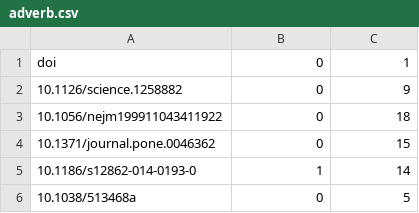
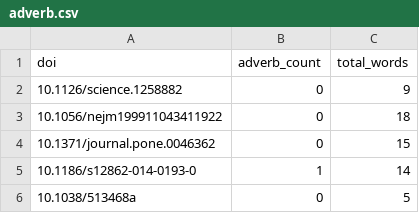
Before and after one commit to amconference/buzzmetrics, a CSV file: data/out/altmetric/1d-2014-09-24/adverb.csv, drawn as a sheet; only a part is shown.

```diff
--- a/data/out/altmetric/1d-2014-09-24/adverb.csv
+++ b/data/out/altmetric/1d-2014-09-24/adverb.csv
@@ -1,2 +1,2 @@
-doi,0,1
+doi,adverb_count,total_words
 "10.1126/science.1258882",0,9
```
Also changed, not shown: data/out/altmetric/1d-2014-09-24/adjective.csv, data/out/altmetric/1d-2014-09-24/noun.csv, 3 other files.
